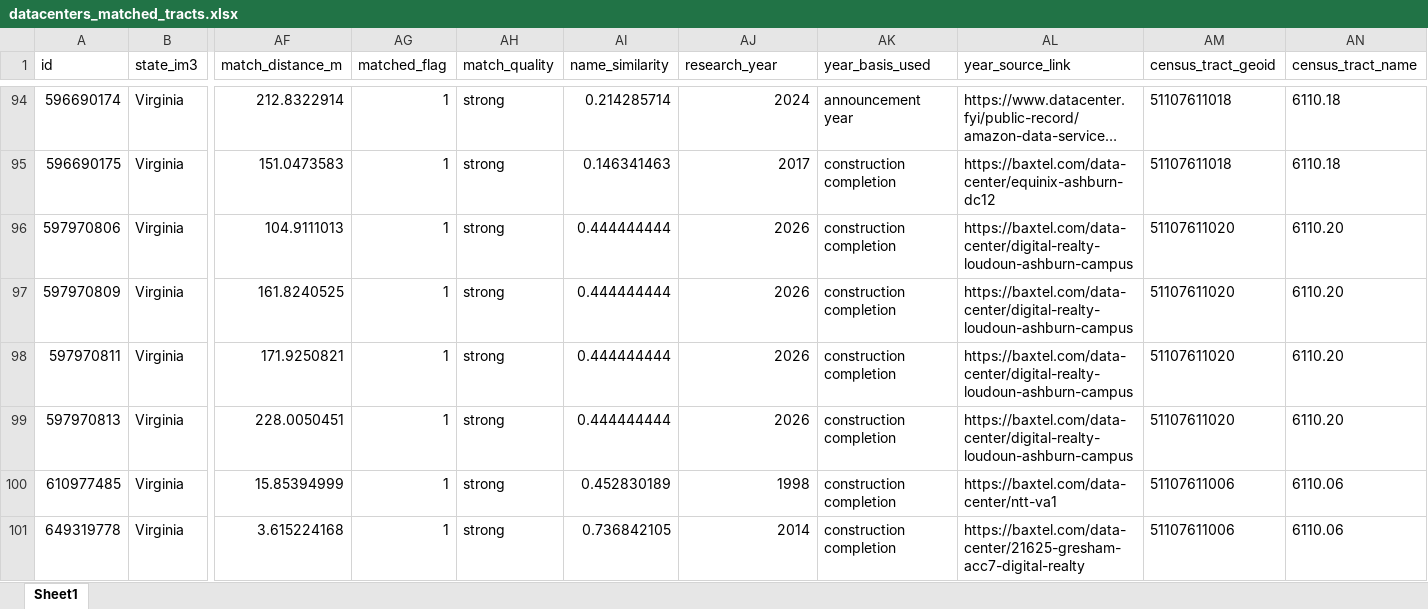
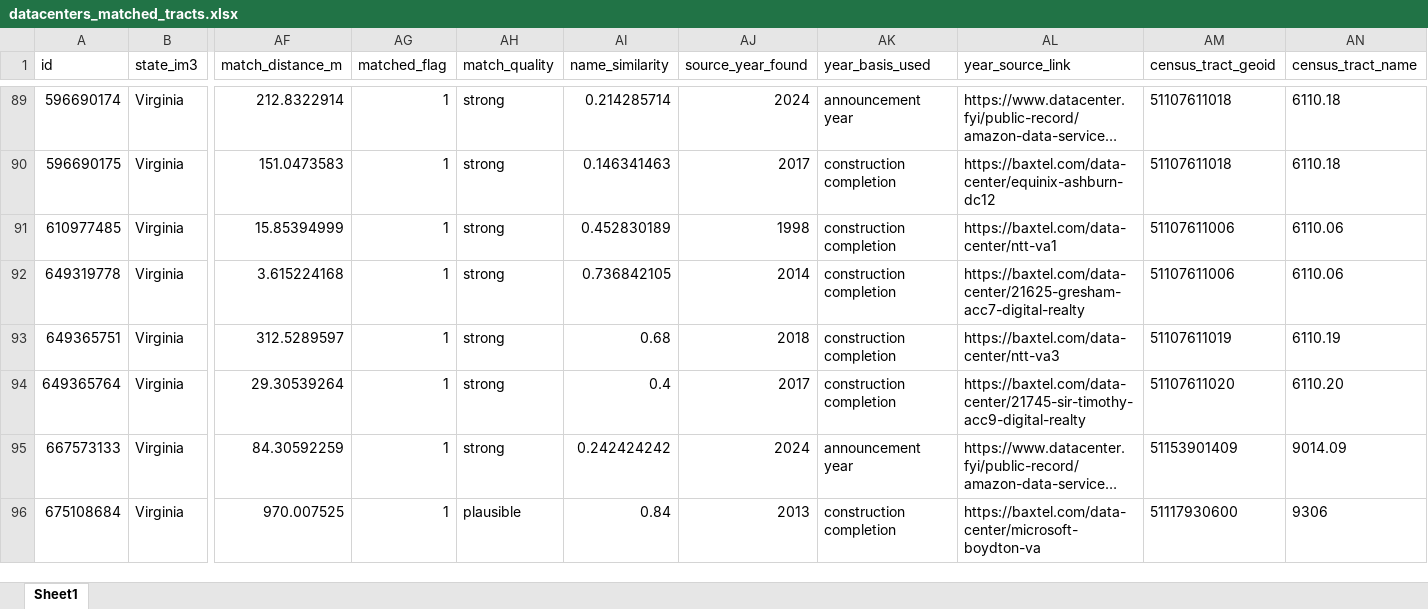
Before and after one commit to Ccerny2/Master-Thesis-2026, an Excel workbook: data/processed/for_analysis/datacenters_matched_tracts.xlsx, sheet Sheet1, drawn as a sheet; only a part is shown, gaps mark what is left out; the shorter side is filled out with more unchanged rows; long unchanged cells end in …; values as stored, in another font and other column widths than the file's, no borders; rows hold the shown columns only; the diff covers the shown part only; the diff names each change by its address in the sheet, - before the commit and + after, or states it on an @@ line.

Commit message:
revised years

```diff
--- a/data/processed/for_analysis/datacenters_matched_tracts.xlsx (sheet Sheet1)
+++ b/data/processed/for_analysis/datacenters_matched_tracts.xlsx (sheet Sheet1)
-AJ1: research_year
+AJ1: source_year_found
-row 96: 597970806 | Virginia | 104.9111013 | 1 | strong | 0.444444444 | 2026 | construction completion | https://baxtel.com/data-center/digital-realty-loudoun-ashburn-campus | 51107611020 | 6110.20
-row 97: 597970809 | Virginia | 161.8240525 | 1 | strong | 0.444444444 | 2026 | construction completion | https://baxtel.com/data-center/digital-realty-loudoun-ashburn-campus | 51107611020 | 6110.20
-row 98: 597970811 | Virginia | 171.9250821 | 1 | strong | 0.444444444 | 2026 | construction completion | https://baxtel.com/data-center/digital-realty-loudoun-ashburn-campus | 51107611020 | 6110.20
-row 99: 597970813 | Virginia | 228.0050451 | 1 | strong | 0.444444444 | 2026 | construction completion | https://baxtel.com/data-center/digital-realty-loudoun-ashburn-campus | 51107611020 | 6110.20
```
Also changed, not shown: 23 removed rows and 13 edited cells elsewhere in this sheet, data/processed/preprocessing/datacenter_data/datacenters_matched.xlsx, 1 other file.
